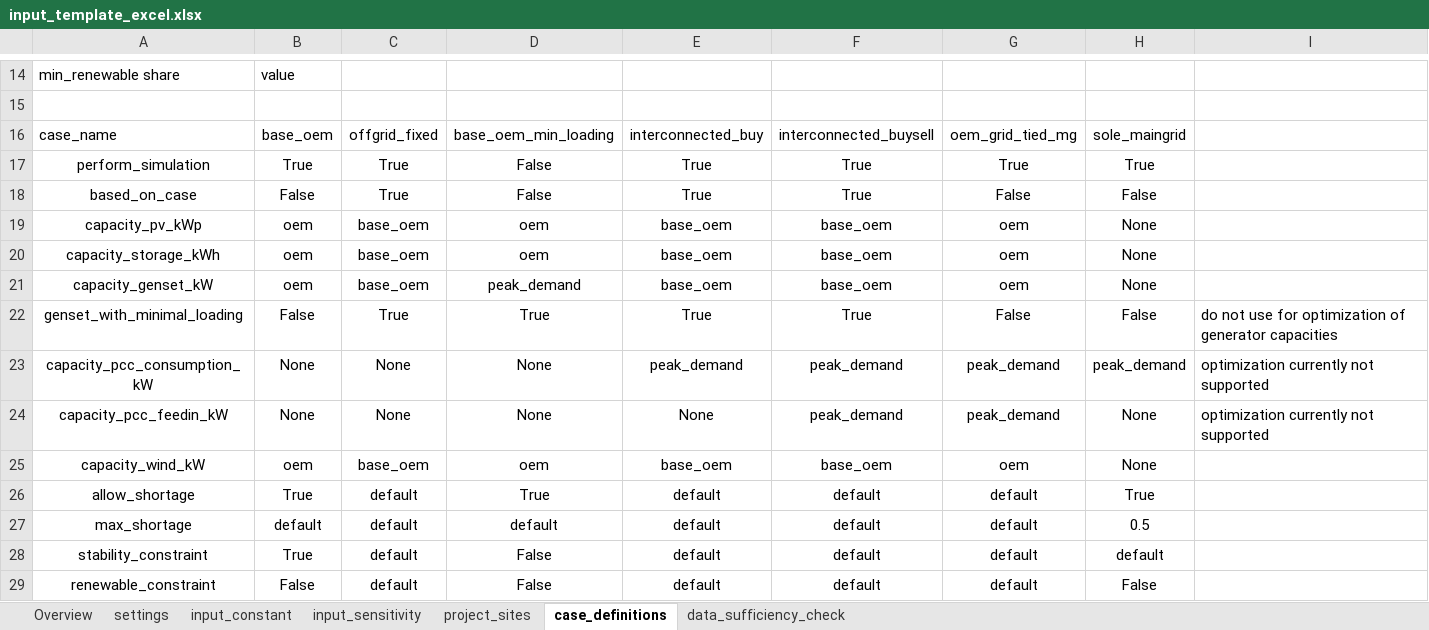
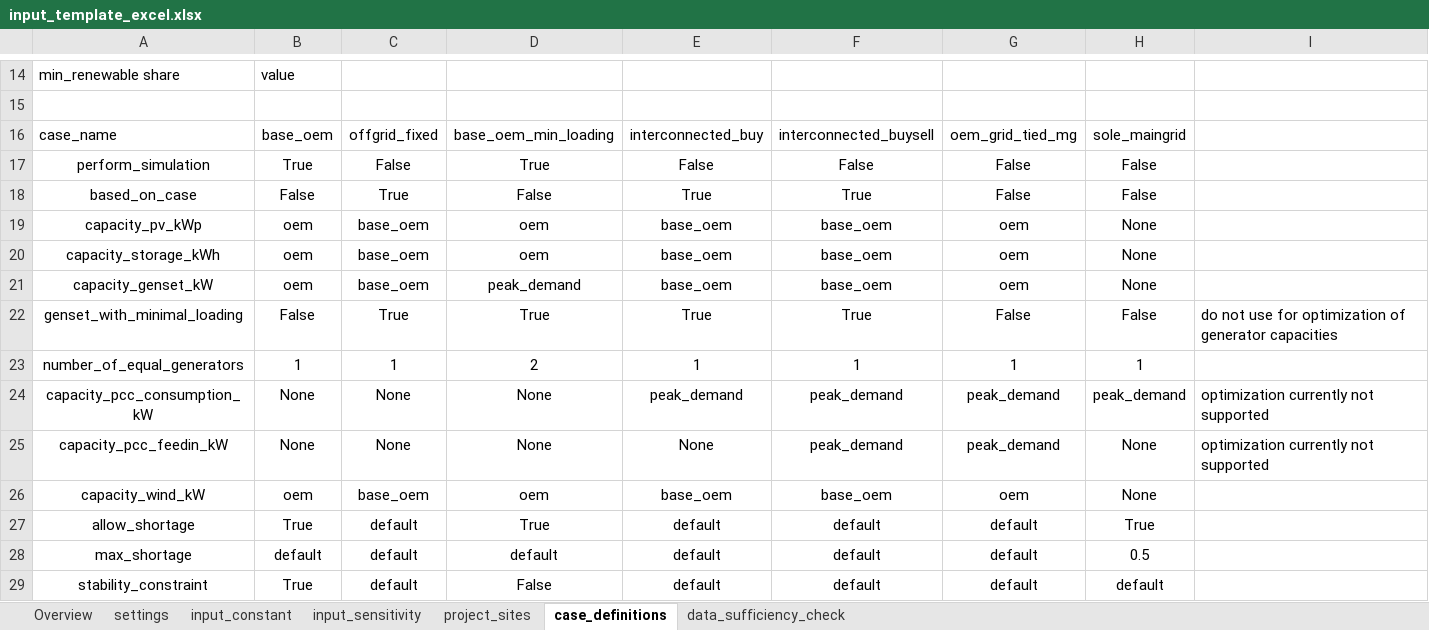
Before and after one commit to rl-institut/offgridders, an Excel workbook: inputs/input_template_excel.xlsx, sheet case_definitions, drawn as a sheet; only a part is shown, gaps mark what is left out; the shorter side is filled out with more unchanged rows; values as stored, in another font and other column widths than the file's, no borders; removed rows and columns are numbered as before the commit, all else as after; the diff names each change by its address in the sheet, - before the commit and + after, or states it on an @@ line.

Commit message:
multiple generators

```diff
--- a/inputs/input_template_excel.xlsx (sheet case_definitions)
+++ b/inputs/input_template_excel.xlsx (sheet case_definitions)
-row 17: perform_simulation | True | True | False | True | True | True | True
+row 17: perform_simulation | True | False | True | False | False | False | False
+row 23: number_of_equal_generators | 1 | 1 | 2 | 1 | 1 | 1 | 1
```
Also changed, not shown: sheet settings, sheet data_sufficiency_check, formulas that keep their value, 45 other files.
